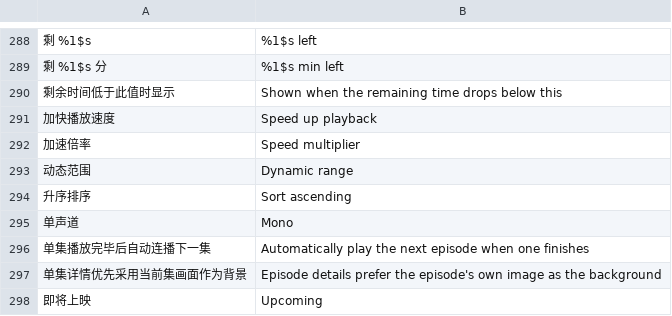
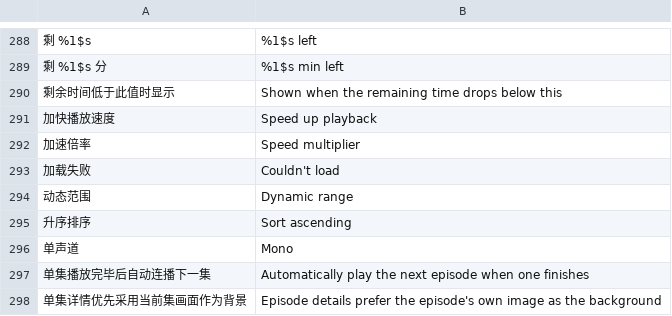
Before and after one commit to li88iioo/Pathfin, a TSV file: android/app/src/main/resources/i18n/en.tsv, drawn as a sheet; only a part is shown, gaps mark what is left out; the shorter side is filled out with more unchanged rows; the diff names each change by its address in the sheet, - before the commit and + after, or states it on an @@ line.

```diff
--- a/android/app/src/main/resources/i18n/en.tsv
+++ b/android/app/src/main/resources/i18n/en.tsv
+row 293: 加载失败 | Couldn't load
```
Also changed, not shown: 16 other files.
